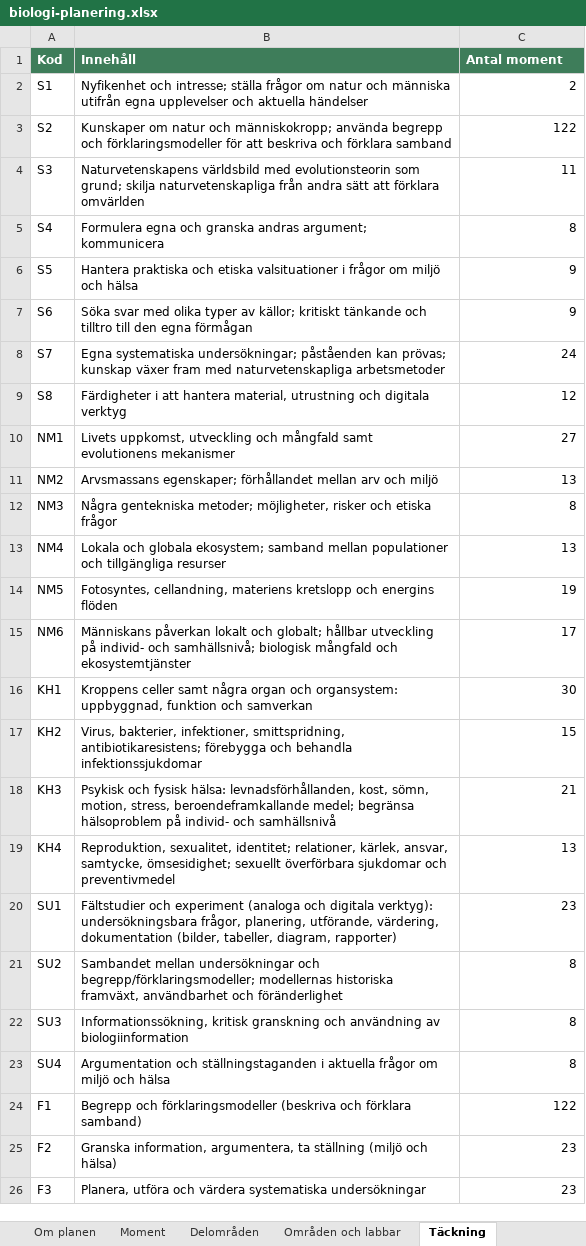
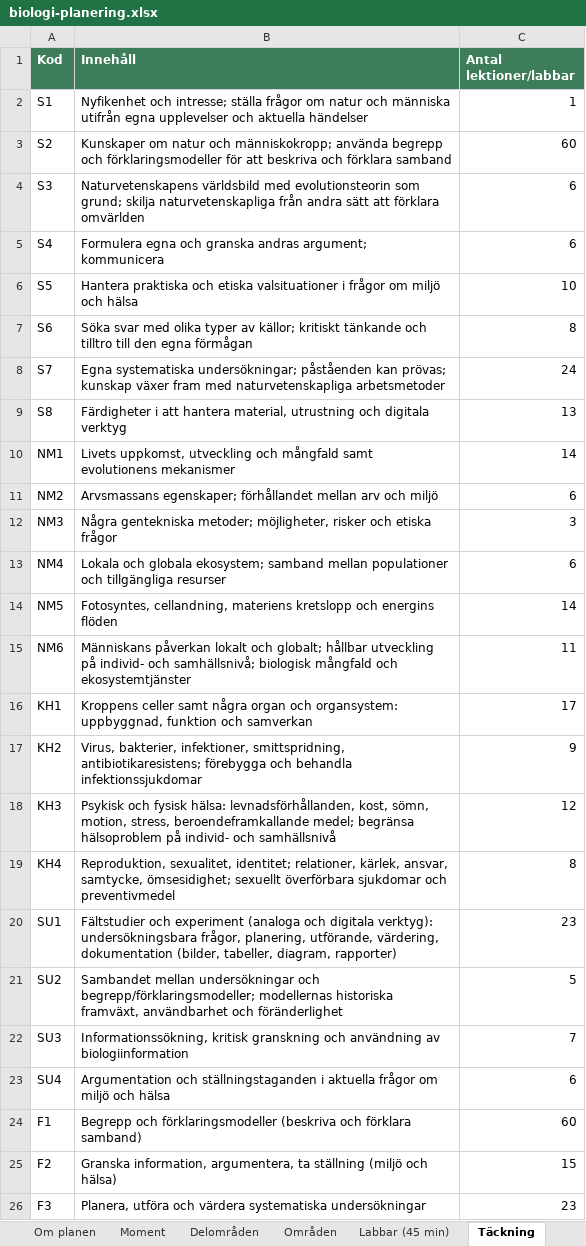
Before and after one commit to sweviktor95/pluggis, an Excel workbook: planering/biologi-planering.xlsx, sheet Täckning, drawn as a sheet; values as stored, in another font and other column widths than the file's, no borders; the diff names each change by its address in the sheet, - before the commit and + after, or states it on an @@ line.

```diff
--- a/planering/biologi-planering.xlsx (sheet Täckning)
+++ b/planering/biologi-planering.xlsx (sheet Täckning)
-sheet tab: Områden och labbar
+sheet tab: Områden
+sheet tab: Labbar (45 min)
-C1: Antal moment
+C1: Antal lektioner/labbar
-C2 (Antal lektioner/labbar): 2
+C2 (Antal lektioner/labbar): 1
-C3 (Antal lektioner/labbar): 122
+C3 (Antal lektioner/labbar): 60
-C4 (Antal lektioner/labbar): 11
+C4 (Antal lektioner/labbar): 6
-C5 (Antal lektioner/labbar): 8
+C5 (Antal lektioner/labbar): 6
-C6 (Antal lektioner/labbar): 9
+C6 (Antal lektioner/labbar): 10
-C7 (Antal lektioner/labbar): 9
+C7 (Antal lektioner/labbar): 8
-C9 (Antal lektioner/labbar): 12
+C9 (Antal lektioner/labbar): 13
-C10 (Antal lektioner/labbar): 27
+C10 (Antal lektioner/labbar): 14
-C11 (Antal lektioner/labbar): 13
+C11 (Antal lektioner/labbar): 6
-C12 (Antal lektioner/labbar): 8
+C12 (Antal lektioner/labbar): 3
-C13 (Antal lektioner/labbar): 13
+C13 (Antal lektioner/labbar): 6
-C14 (Antal lektioner/labbar): 19
+C14 (Antal lektioner/labbar): 14
-C15 (Antal lektioner/labbar): 17
+C15 (Antal lektioner/labbar): 11
-C16 (Antal lektioner/labbar): 30
+C16 (Antal lektioner/labbar): 17
-C17 (Antal lektioner/labbar): 15
+C17 (Antal lektioner/labbar): 9
-C18 (Antal lektioner/labbar): 21
+C18 (Antal lektioner/labbar): 12
-C19 (Antal lektioner/labbar): 13
+C19 (Antal lektioner/labbar): 8
-C21 (Antal lektioner/labbar): 8
+C21 (Antal lektioner/labbar): 5
-C22 (Antal lektioner/labbar): 8
+C22 (Antal lektioner/labbar): 7
-C23 (Antal lektioner/labbar): 8
+C23 (Antal lektioner/labbar): 6
-C24 (Antal lektioner/labbar): 122
+C24 (Antal lektioner/labbar): 60
-C25 (Antal lektioner/labbar): 23
+C25 (Antal lektioner/labbar): 15
```
Also changed, not shown: sheet Moment, sheet Delområden, sheet Områden, sheet Om planen, 3 other files.
